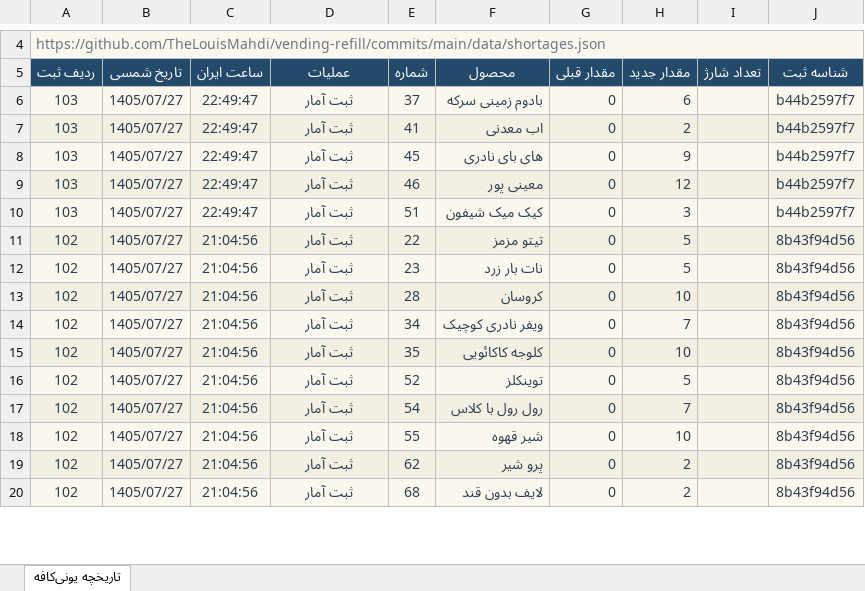
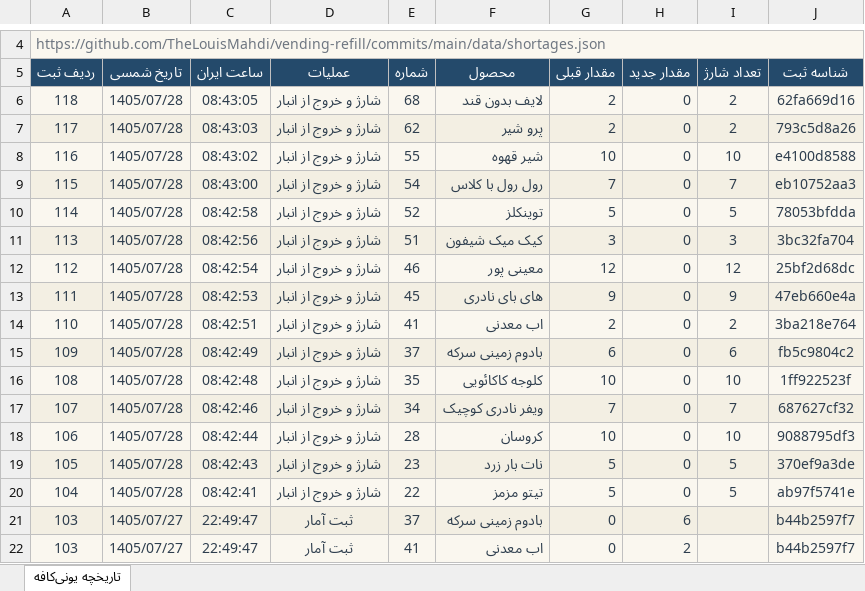
Before and after one commit to TheLouisMahdi/vending-refill, an Excel workbook: data/unicafe-history.xlsx, sheet تاریخچه یونی‌کافه, drawn as a sheet; only a part is shown, gaps mark what is left out; the shorter side is filled out with more unchanged rows; values as stored, in another font and other column widths than the file's, no borders; table styles not drawn; the diff names each change by its address in the sheet, - before the commit and + after, or states it on an @@ line.

```diff
--- a/data/unicafe-history.xlsx (sheet تاریخچه یونی‌کافه)
+++ b/data/unicafe-history.xlsx (sheet تاریخچه یونی‌کافه)
+row 6: 118 | 1405/07/28 | 08:43:05 | شارژ و خروج از انبار | 68 | لایف بدون قند | 2 | 0 | 2 | 62fa669d16
+row 7: 117 | 1405/07/28 | 08:43:03 | شارژ و خروج از انبار | 62 | پرو شیر | 2 | 0 | 2 | 793c5d8a26
+row 8: 116 | 1405/07/28 | 08:43:02 | شارژ و خروج از انبار | 55 | شیر قهوه | 10 | 0 | 10 | e4100d8588
+row 9: 115 | 1405/07/28 | 08:43:00 | شارژ و خروج از انبار | 54 | رول رول با کلاس | 7 | 0 | 7 | eb10752aa3
+row 10: 114 | 1405/07/28 | 08:42:58 | شارژ و خروج از انبار | 52 | توینکلز | 5 | 0 | 5 | 78053bfdda
+row 11: 113 | 1405/07/28 | 08:42:56 | شارژ و خروج از انبار | 51 | کیک میک شیفون | 3 | 0 | 3 | 3bc32fa704
+row 12: 112 | 1405/07/28 | 08:42:54 | شارژ و خروج از انبار | 46 | معینی پور | 12 | 0 | 12 | 25bf2d68dc
+row 13: 111 | 1405/07/28 | 08:42:53 | شارژ و خروج از انبار | 45 | های بای نادری | 9 | 0 | 9 | 47eb660e4a
+row 14: 110 | 1405/07/28 | 08:42:51 | شارژ و خروج از انبار | 41 | اب معدنی | 2 | 0 | 2 | 3ba218e764
+row 15: 109 | 1405/07/28 | 08:42:49 | شارژ و خروج از انبار | 37 | بادوم زمینی سرکه | 6 | 0 | 6 | fb5c9804c2
+row 16: 108 | 1405/07/28 | 08:42:48 | شارژ و خروج از انبار | 35 | کلوجه کاکائویی | 10 | 0 | 10 | 1ff922523f
+row 17: 107 | 1405/07/28 | 08:42:46 | شارژ و خروج از انبار | 34 | ویفر نادری کوچیک | 7 | 0 | 7 | 687627cf32
+row 18: 106 | 1405/07/28 | 08:42:44 | شارژ و خروج از انبار | 28 | کروسان | 10 | 0 | 10 | 9088795df3
+row 19: 105 | 1405/07/28 | 08:42:43 | شارژ و خروج از انبار | 23 | نات بار زرد | 5 | 0 | 5 | 370ef9a3de
+row 20: 104 | 1405/07/28 | 08:42:41 | شارژ و خروج از انبار | 22 | تیتو مزمز | 5 | 0 | 5 | ab97f5741e
```
Also changed, not shown: 2 other files.
